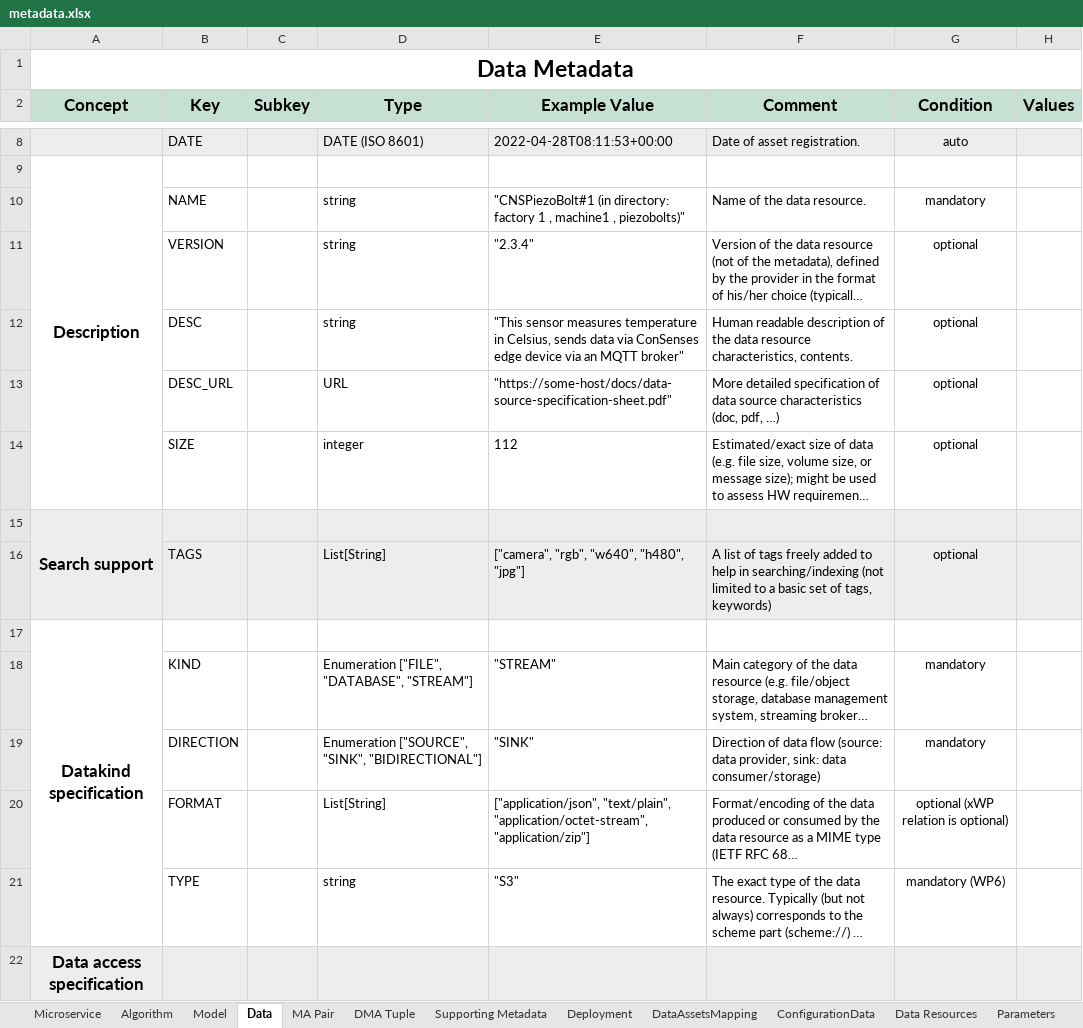
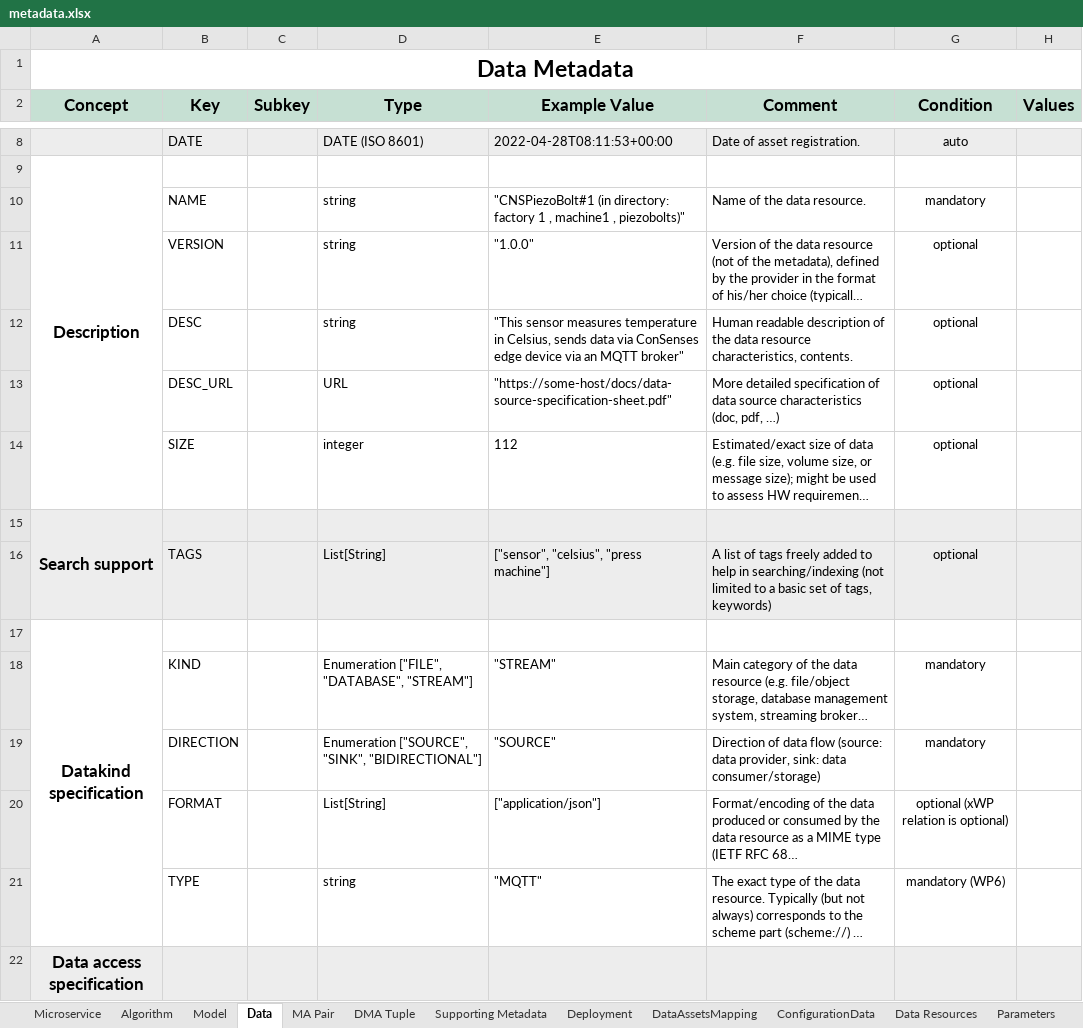
Before and after one commit to DIGITbrain/digitbrain.github.io, an Excel workbook: metadata.xlsx, sheet Data, drawn as a sheet; only a part is shown, gaps mark what is left out; long unchanged cells end in …; values as stored, in another font and other column widths than the file's, no borders; charts and pictures not drawn; the diff covers the shown part only; the diff names each change by its address in the sheet, - before the commit and + after, or states it on an @@ line.

Commit message:
Update: Data asset metadata, URI is a list (e.g. to support multiple topics in a broker), SCHEMA->SCHEMA_DESC (textual), improve example texts, ssl_mutual->tls_client_certificate in AUTH_TYPES, userpass->username_password in AUTH_TYPES

```diff
--- a/metadata.xlsx (sheet Data)
+++ b/metadata.xlsx (sheet Data)
-E11 (Example Value): "2.3.4"
+E11 (Example Value): "1.0.0"
-E16 (Example Value): ["camera", "rgb", "w640", "h480", "jpg"]
+E16 (Example Value): ["sensor", "celsius", "press machine"]
-E19 (Example Value): "SINK"
+E19 (Example Value): "SOURCE"
-E20 (Example Value): ["application/json", "text/plain", "application/octet-stream", "application/zip"]
+E20 (Example Value): ["application/json"]
-E21 (Example Value): "S3"
+E21 (Example Value): "MQTT"
```
Also changed, not shown: 13 edited cells elsewhere in this sheet.
